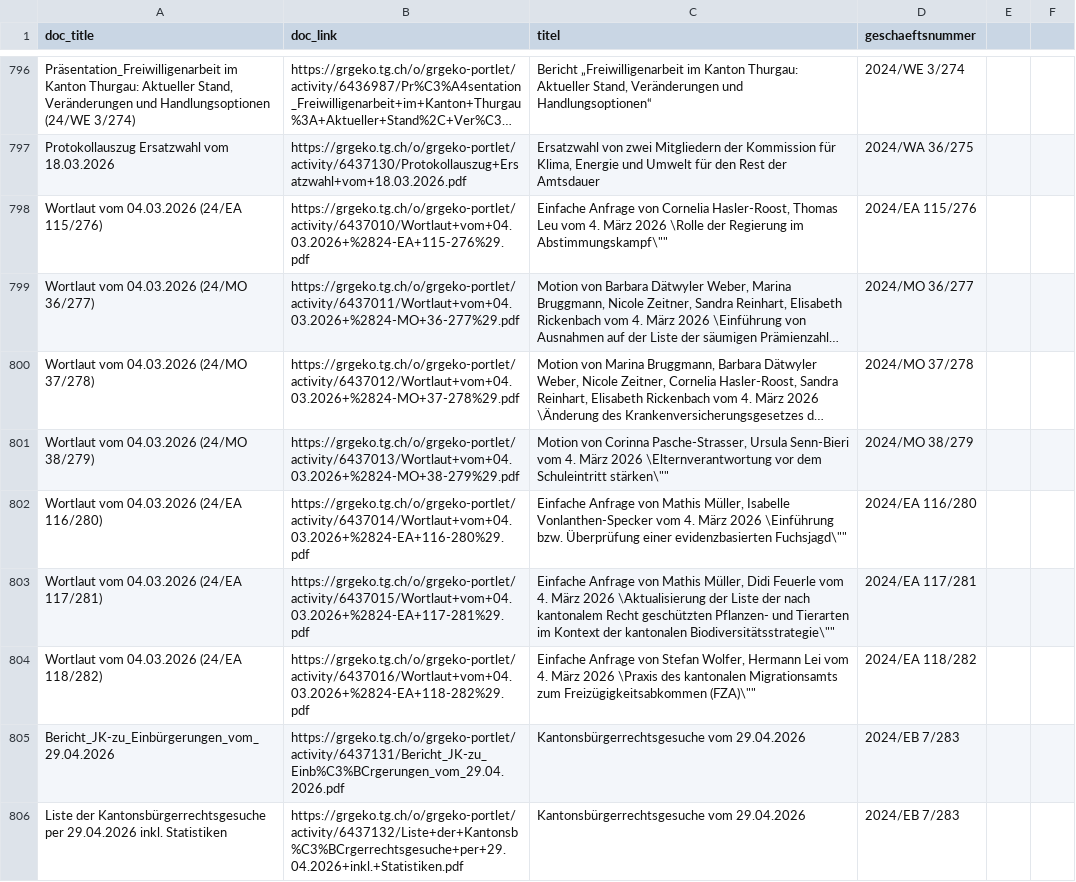
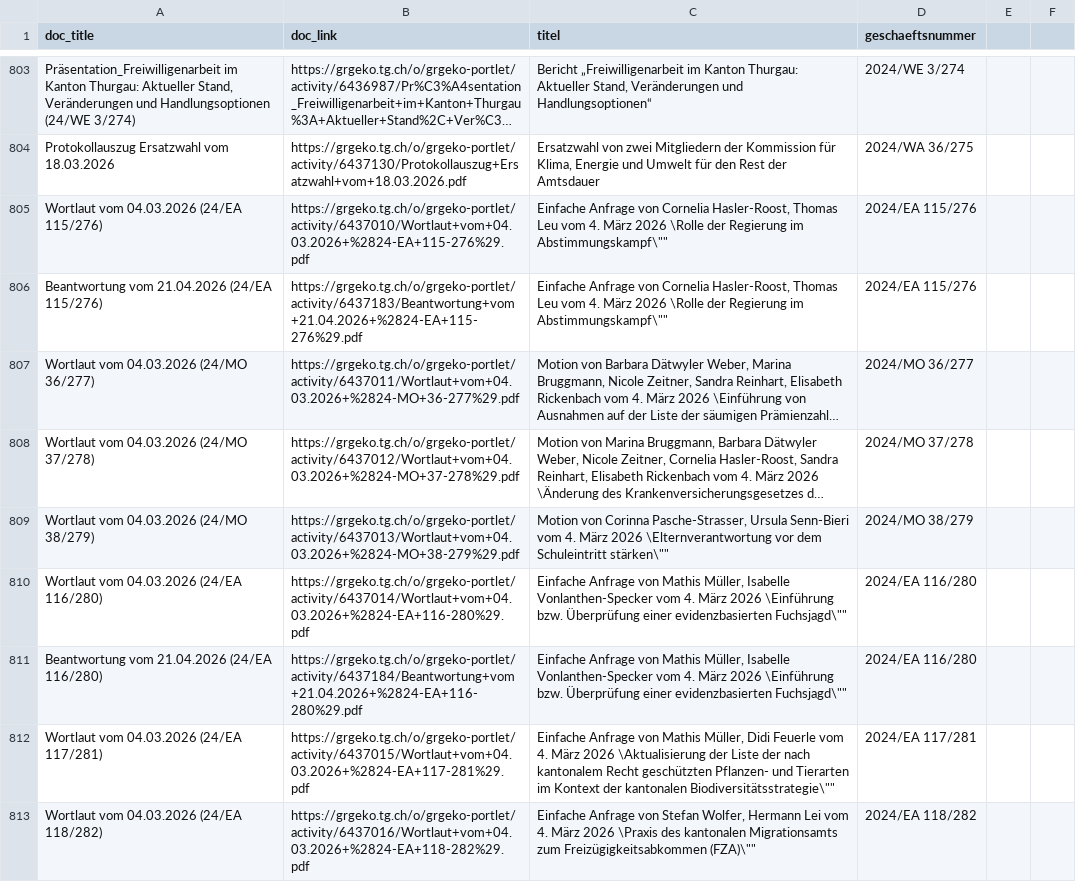
Before and after one commit to ogdtg/vorstossdaten_scrape, a CSV file: dokumente.csv, drawn as a sheet; only a part is shown, gaps mark what is left out; the shorter side is filled out with more unchanged rows; long unchanged cells end in …; the diff covers the shown part only; the diff names each change by its address in the sheet, - before the commit and + after, or states it on an @@ line.

```diff
--- a/dokumente.csv
+++ b/dokumente.csv
+row 806: Beantwortung vom 21.04.2026 (24/EA 115/276) | https://grgeko.tg.ch/o/grgeko-portlet/activity/6437183/Beantwortung+vom+21.04.2026+%2824-EA+115-276%29.pdf | Einfache Anfrage von Cornelia Hasler-Roost, Thomas Leu vom 4. März 2026 \Rolle der Regierung im Abstimmungskampf\"" | 2024/EA 115/276
+row 811: Beantwortung vom 21.04.2026 (24/EA 116/280) | https://grgeko.tg.ch/o/grgeko-portlet/activity/6437184/Beantwortung+vom+21.04.2026+%2824-EA+116-280%29.pdf | Einfache Anfrage von Mathis Müller, Isabelle Vonlanthen-Specker vom 4. März 2026 \Einführung bzw. Überprüfung einer evidenzbasierten Fuchsjagd\"" | 2024/EA 116/280
```
Also changed, not shown: 14 added rows and 3 edited cells elsewhere in this file, geschaefte.csv, 1 other file.
